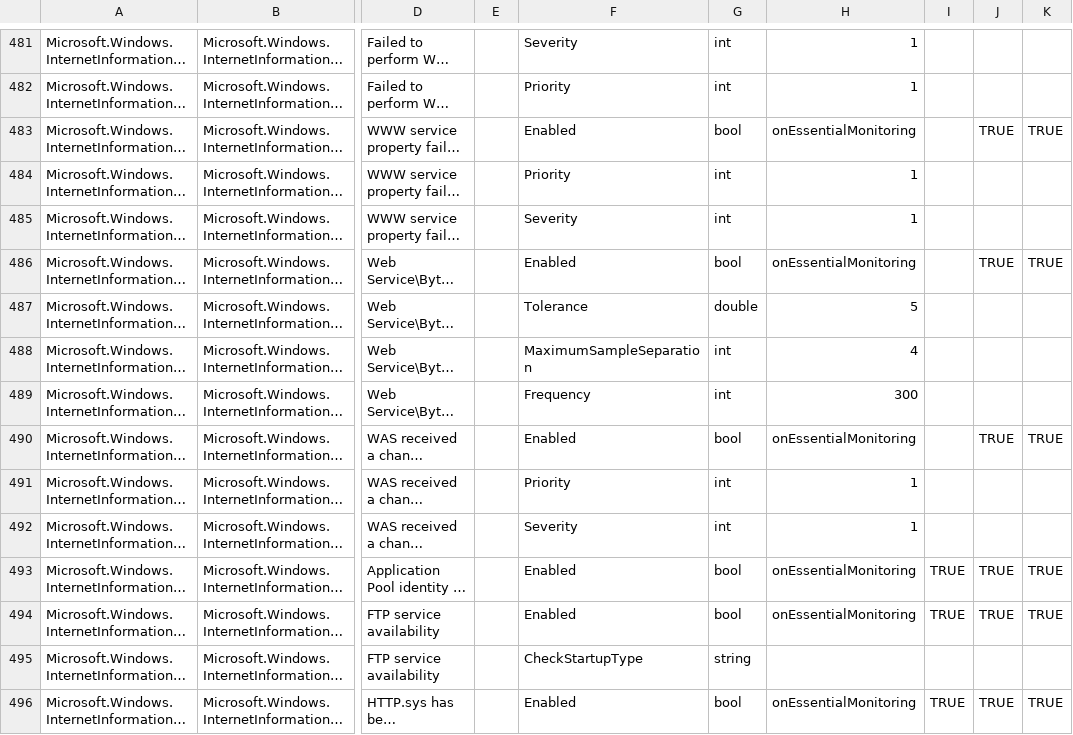
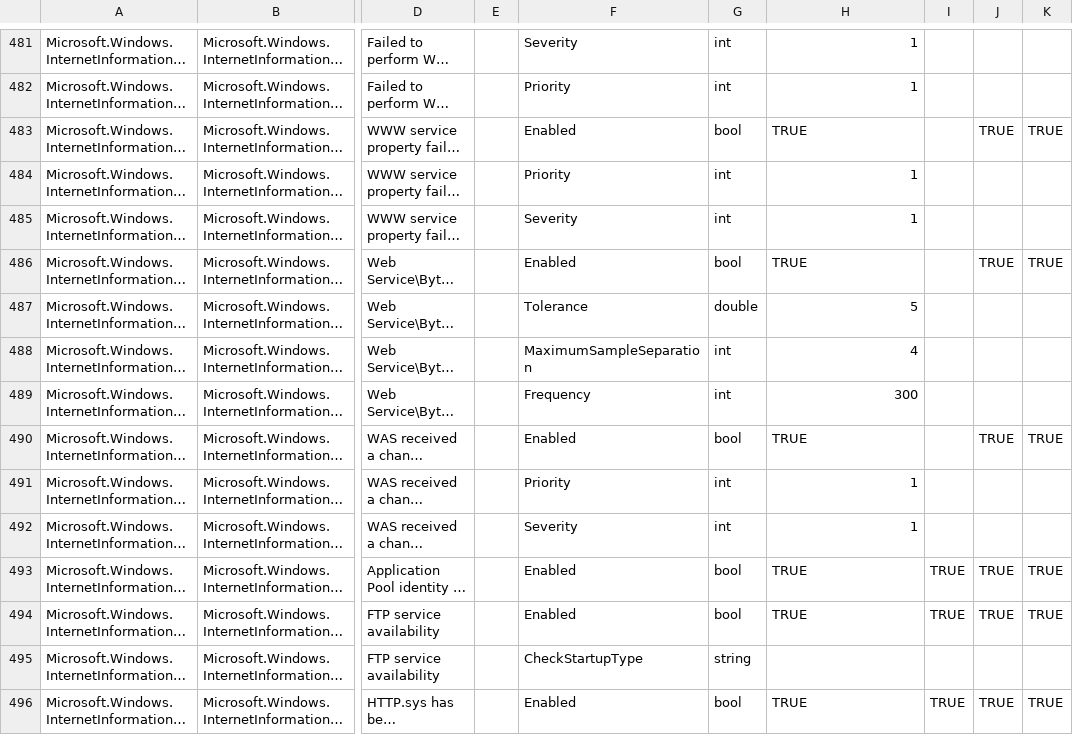
Before and after one commit to cookdown/easytune_overrides, a CSV file: IIS 7 (Server 2008)/details.csv, drawn as a sheet; only a part is shown, gaps mark what is left out; long unchanged cells end in …; the diff covers the shown part only; the diff names each change by its address in the sheet, - before the commit and + after, or states it on an @@ line.

```diff
--- a/IIS 7 (Server 2008)/details.csv
+++ b/IIS 7 (Server 2008)/details.csv
-H483: onEssentialMonitoring
+H483: TRUE
-H486: onEssentialMonitoring
+H486: TRUE
-H490: onEssentialMonitoring
+H490: TRUE
-H493:H494: onEssentialMonitoring
+H493:H494: TRUE
-H496: onEssentialMonitoring
+H496: TRUE
```
Also changed, not shown: 151 edited cells elsewhere in this file, IIS 8 (Server 2012)/details.csv, 7 other files.
